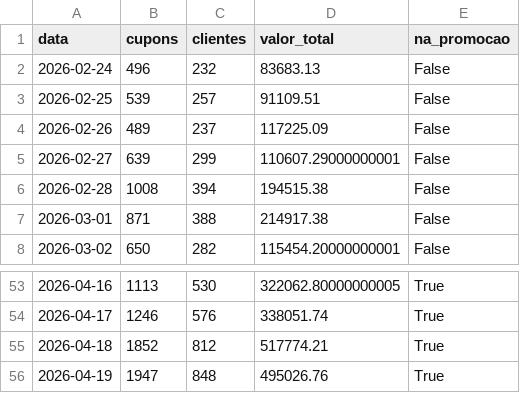
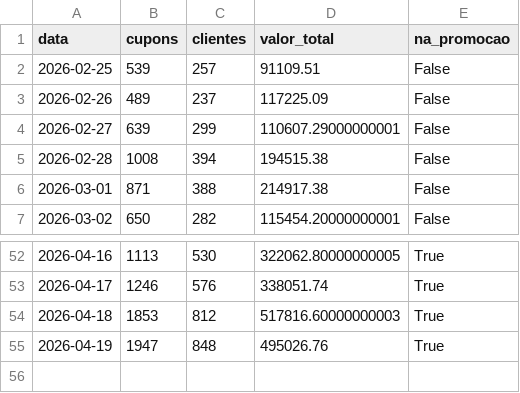
Before and after one commit to grupoalmeidajunior/promocoes-report, a CSV file: dados/serie_temporal_total.csv, drawn as a sheet; only a part is shown, gaps mark what is left out.

```diff
--- a/dados/serie_temporal_total.csv
+++ b/dados/serie_temporal_total.csv
@@ -1,3 +1,2 @@
 data,cupons,clientes,valor_total,na_promocao
-2026-02-24,496,232,83683.13,False
 2026-02-25,539,257,91109.51,False
@@ -54,3 +53,3 @@
 2026-04-17,1246,576,338051.74,True
-2026-04-18,1852,812,517774.21,True
+2026-04-18,1853,812,517816.60000000003,True
 2026-04-19,1947,848,495026.76,True
```
Also changed, not shown: dados/kpis_promocao.csv, dados/participacao_lojas.csv, 3 other files.
